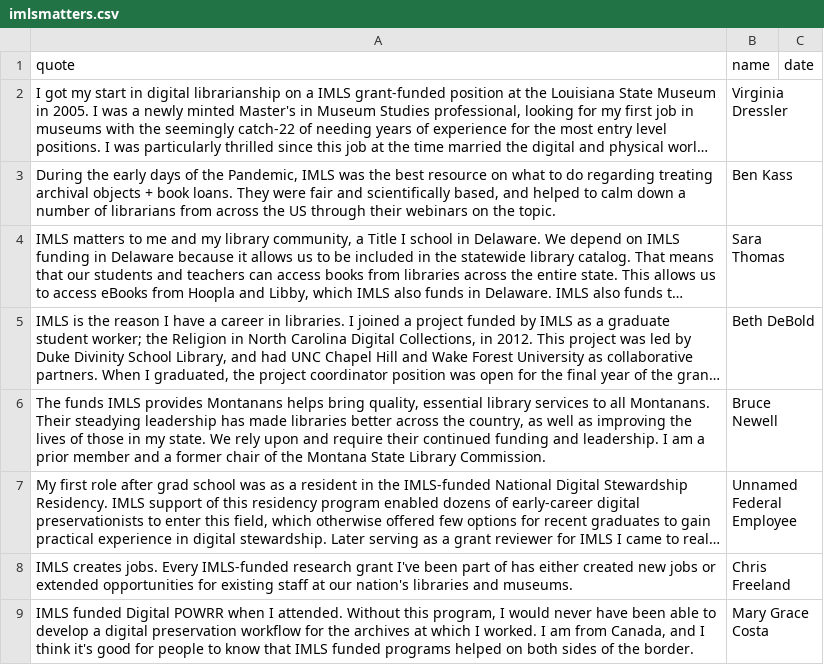
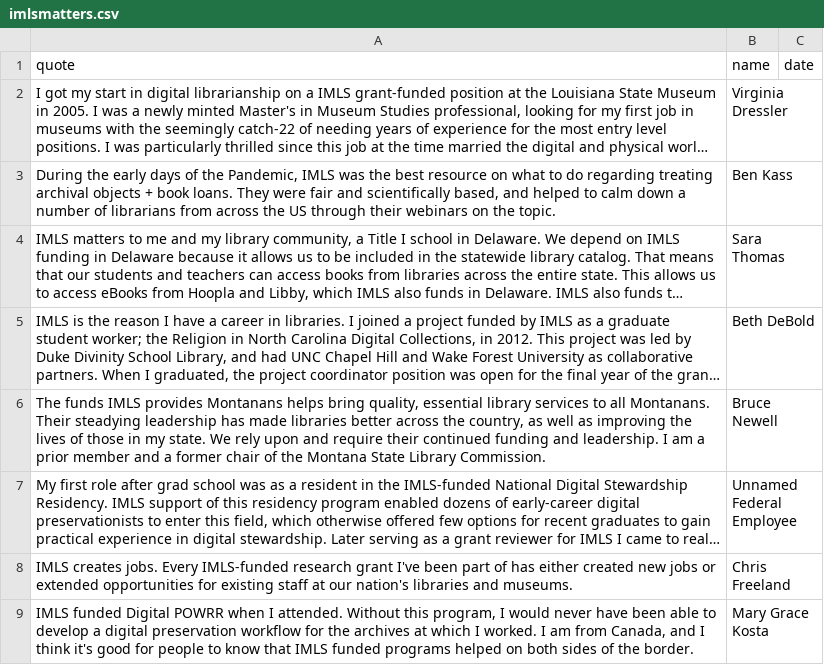
Before and after one commit to IMLS-Matters/imlsmatters, a CSV file: imlsmatters.csv, drawn as a sheet; long unchanged cells end in …; the diff names each change by its address in the sheet, - before the commit and + after, or states it on an @@ line.

Commit message:
Update imlsmatters.csv

```diff
--- a/imlsmatters.csv
+++ b/imlsmatters.csv
-B9 (name): Mary Grace Costa
+B9 (name): Mary Grace Kosta
```
